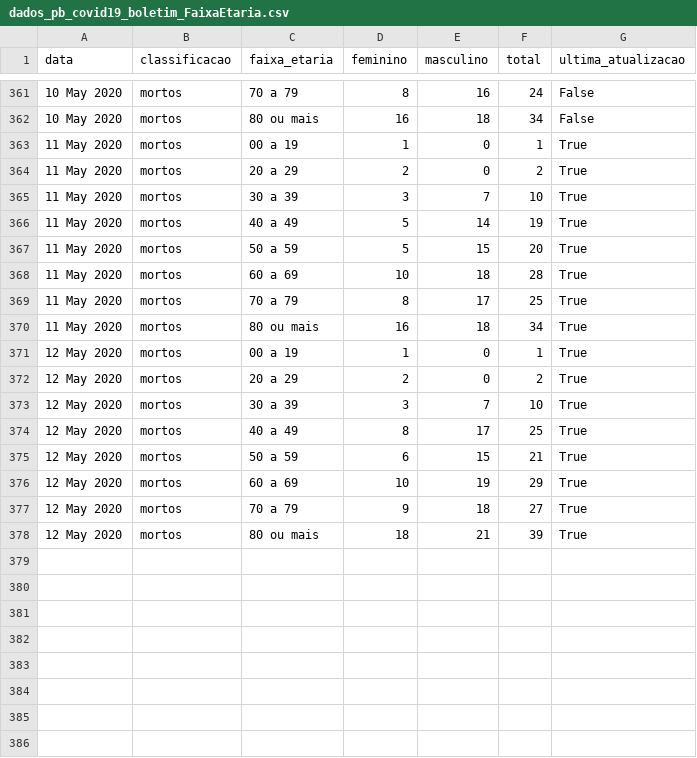
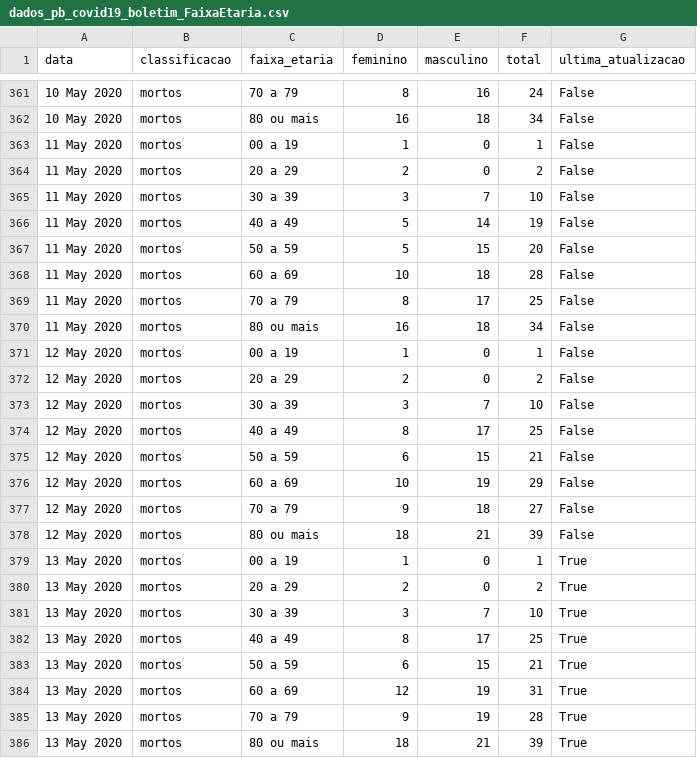
Before and after one commit to covid19pb/covid19pb.github.io, a CSV file: data/dados_pb_covid19_boletim_FaixaEtaria.csv, drawn as a sheet; only a part is shown, gaps mark what is left out.

Commit message:
Atualização dos dados - 13/05/2020
Boletim da secretaria de saúde da PB
Data: 13/05/2020
Horário: 18h

```diff
--- a/data/dados_pb_covid19_boletim_FaixaEtaria.csv
+++ b/data/dados_pb_covid19_boletim_FaixaEtaria.csv
@@ -362,17 +362,25 @@
 "10 May 2020","mortos","80 ou mais",16,18,34,"False"
-"11 May 2020","mortos","00 a 19",1,0,1,"True"
-"11 May 2020","mortos","20 a 29",2,0,2,"True"
-"11 May 2020","mortos","30 a 39",3,7,10,"True"
-"11 May 2020","mortos","40 a 49",5,14,19,"True"
-"11 May 2020","mortos","50 a 59",5,15,20,"True"
-"11 May 2020","mortos","60 a 69",10,18,28,"True"
-"11 May 2020","mortos","70 a 79",8,17,25,"True"
-"11 May 2020","mortos","80 ou mais",16,18,34,"True"
-"12 May 2020","mortos","00 a 19",1,0,1,"True"
-"12 May 2020","mortos","20 a 29",2,0,2,"True"
-"12 May 2020","mortos","30 a 39",3,7,10,"True"
-"12 May 2020","mortos","40 a 49",8,17,25,"True"
-"12 May 2020","mortos","50 a 59",6,15,21,"True"
-"12 May 2020","mortos","60 a 69",10,19,29,"True"
-"12 May 2020","mortos","70 a 79",9,18,27,"True"
-"12 May 2020","mortos","80 ou mais",18,21,39,"True"
+"11 May 2020","mortos","00 a 19",1,0,1,"False"
+"11 May 2020","mortos","20 a 29",2,0,2,"False"
+"11 May 2020","mortos","30 a 39",3,7,10,"False"
+"11 May 2020","mortos","40 a 49",5,14,19,"False"
+"11 May 2020","mortos","50 a 59",5,15,20,"False"
+"11 May 2020","mortos","60 a 69",10,18,28,"False"
+"11 May 2020","mortos","70 a 79",8,17,25,"False"
+"11 May 2020","mortos","80 ou mais",16,18,34,"False"
+"12 May 2020","mortos","00 a 19",1,0,1,"False"
+"12 May 2020","mortos","20 a 29",2,0,2,"False"
+"12 May 2020","mortos","30 a 39",3,7,10,"False"
+"12 May 2020","mortos","40 a 49",8,17,25,"False"
+"12 May 2020","mortos","50 a 59",6,15,21,"False"
+"12 May 2020","mortos","60 a 69",10,19,29,"False"
+"12 May 2020","mortos","70 a 79",9,18,27,"False"
+"12 May 2020","mortos","80 ou mais",18,21,39,"False"
+"13 May 2020","mortos","00 a 19",1,0,1,"True"
+"13 May 2020","mortos","20 a 29",2,0,2,"True"
+"13 May 2020","mortos","30 a 39",3,7,10,"True"
+"13 May 2020","mortos","40 a 49",8,17,25,"True"
+"13 May 2020","mortos","50 a 59",6,15,21,"True"
+"13 May 2020","mortos","60 a 69",12,19,31,"True"
+"13 May 2020","mortos","70 a 79",9,19,28,"True"
+"13 May 2020","mortos","80 ou mais",18,21,39,"True"
```
Also changed, not shown: data/dados_pb_covid19_casosPorCidade.csv, data/dados_pb_covid19_casosPorData.csv, 6 other files.
